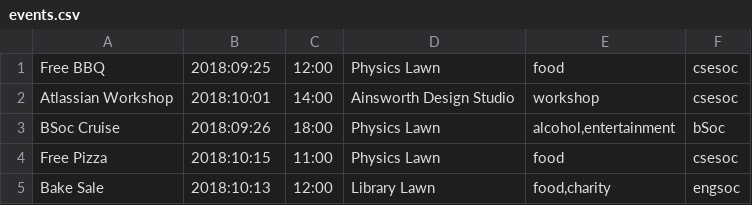
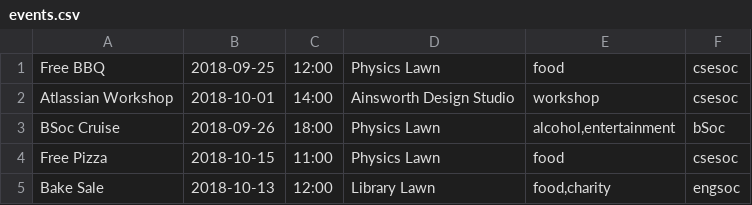
Before and after one commit to Naidah/cse-hackathon-2018, a CSV file: events.csv, drawn as a sheet.

Commit message:
Added filtering on event tags

```diff
--- a/events.csv
+++ b/events.csv
@@ -1,5 +1,5 @@
-Free BBQ,2018:09:25,12:00,Physics Lawn,food,csesoc
-Atlassian Workshop,2018:10:01,14:00,Ainsworth Design Studio,workshop,csesoc
-BSoc Cruise,2018:09:26,18:00,Physics Lawn,"alcohol,entertainment",bSoc
-Free Pizza,2018:10:15,11:00,Physics Lawn,"food",csesoc
-Bake Sale,2018:10:13,12:00,Library Lawn,"food,charity",engsoc
+Free BBQ,2018-09-25,12:00,Physics Lawn,food,csesoc
+Atlassian Workshop,2018-10-01,14:00,Ainsworth Design Studio,workshop,csesoc
+BSoc Cruise,2018-09-26,18:00,Physics Lawn,"alcohol,entertainment",bSoc
+Free Pizza,2018-10-15,11:00,Physics Lawn,"food",csesoc
+Bake Sale,2018-10-13,12:00,Library Lawn,"food,charity",engsoc
```
Also changed, not shown: 3 other files.
